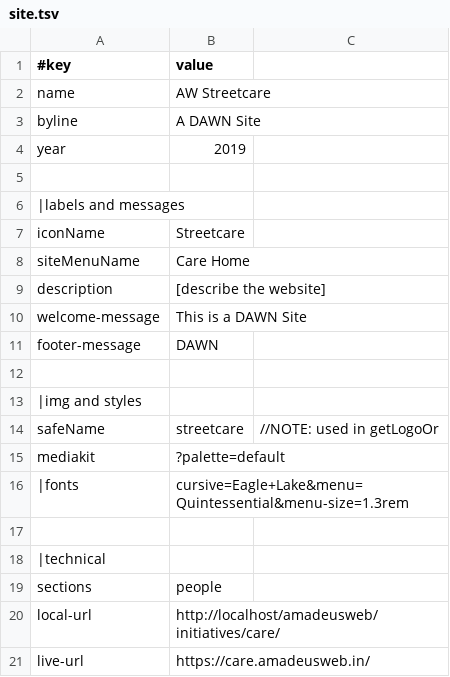
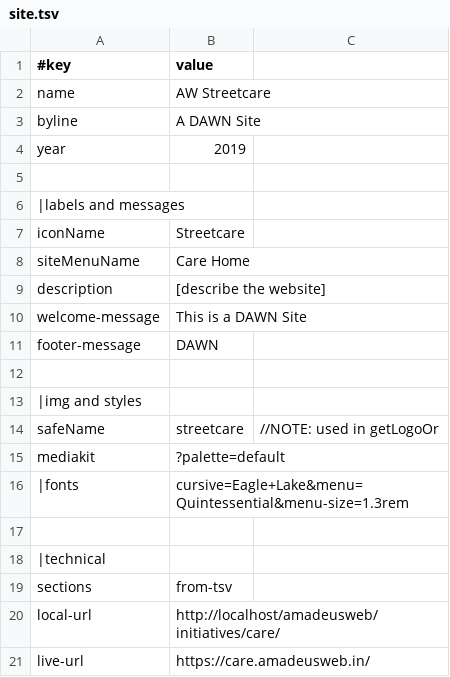
Before and after one commit to amadeusweb-sites/care, a TSV file: data/site.tsv, drawn as a sheet.

```diff
--- a/data/site.tsv
+++ b/data/site.tsv
@@ -18,3 +18,3 @@ mediakit	?palette=default
 |technical
-sections	people
+sections	from-tsv
 local-url	http://localhost/amadeusweb/initiatives/care/
```
Also changed, not shown: 15 other files.
